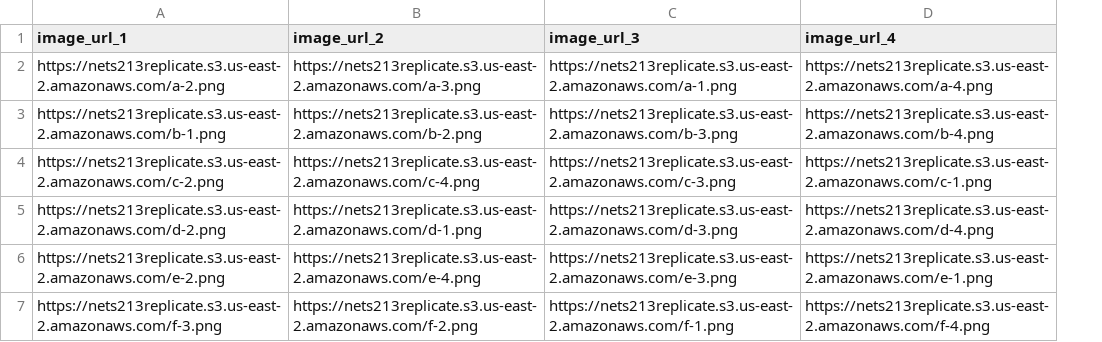
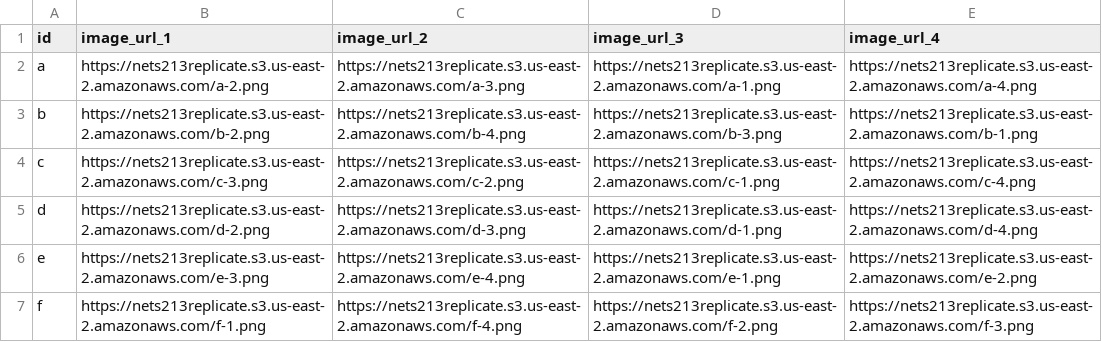
Before and after one commit to DakshChhokra/CrowdSourcingHITS_ImageChronology, a CSV file: hard.csv, drawn as a sheet; addresses are those after the commit; the diff names each change by its address in the sheet, - before the commit and + after, or states it on an @@ line.

```diff
--- a/hard.csv
+++ b/hard.csv
+column A (id), rows 2-7: a | b | c | d | e | f
-B3 (image_url_1): https://nets213replicate.s3.us-east-2.amazonaws.com/b-1.png
+B3 (image_url_1): https://nets213replicate.s3.us-east-2.amazonaws.com/b-2.png
-C3 (image_url_2): https://nets213replicate.s3.us-east-2.amazonaws.com/b-2.png
+C3 (image_url_2): https://nets213replicate.s3.us-east-2.amazonaws.com/b-4.png
-E3 (image_url_4): https://nets213replicate.s3.us-east-2.amazonaws.com/b-4.png
+E3 (image_url_4): https://nets213replicate.s3.us-east-2.amazonaws.com/b-1.png
-B4 (image_url_1): https://nets213replicate.s3.us-east-2.amazonaws.com/c-2.png
+B4 (image_url_1): https://nets213replicate.s3.us-east-2.amazonaws.com/c-3.png
-C4 (image_url_2): https://nets213replicate.s3.us-east-2.amazonaws.com/c-4.png
+C4 (image_url_2): https://nets213replicate.s3.us-east-2.amazonaws.com/c-2.png
-D4 (image_url_3): https://nets213replicate.s3.us-east-2.amazonaws.com/c-3.png
+D4 (image_url_3): https://nets213replicate.s3.us-east-2.amazonaws.com/c-1.png
-E4 (image_url_4): https://nets213replicate.s3.us-east-2.amazonaws.com/c-1.png
+E4 (image_url_4): https://nets213replicate.s3.us-east-2.amazonaws.com/c-4.png
-C5 (image_url_2): https://nets213replicate.s3.us-east-2.amazonaws.com/d-1.png
+C5 (image_url_2): https://nets213replicate.s3.us-east-2.amazonaws.com/d-3.png
-D5 (image_url_3): https://nets213replicate.s3.us-east-2.amazonaws.com/d-3.png
+D5 (image_url_3): https://nets213replicate.s3.us-east-2.amazonaws.com/d-1.png
-B6 (image_url_1): https://nets213replicate.s3.us-east-2.amazonaws.com/e-2.png
+B6 (image_url_1): https://nets213replicate.s3.us-east-2.amazonaws.com/e-3.png
-D6 (image_url_3): https://nets213replicate.s3.us-east-2.amazonaws.com/e-3.png
+D6 (image_url_3): https://nets213replicate.s3.us-east-2.amazonaws.com/e-1.png
-E6 (image_url_4): https://nets213replicate.s3.us-east-2.amazonaws.com/e-1.png
+E6 (image_url_4): https://nets213replicate.s3.us-east-2.amazonaws.com/e-2.png
-B7 (image_url_1): https://nets213replicate.s3.us-east-2.amazonaws.com/f-3.png
+B7 (image_url_1): https://nets213replicate.s3.us-east-2.amazonaws.com/f-1.png
-C7 (image_url_2): https://nets213replicate.s3.us-east-2.amazonaws.com/f-2.png
+C7 (image_url_2): https://nets213replicate.s3.us-east-2.amazonaws.com/f-4.png
-D7 (image_url_3): https://nets213replicate.s3.us-east-2.amazonaws.com/f-1.png
+D7 (image_url_3): https://nets213replicate.s3.us-east-2.amazonaws.com/f-2.png
-E7 (image_url_4): https://nets213replicate.s3.us-east-2.amazonaws.com/f-4.png
+E7 (image_url_4): https://nets213replicate.s3.us-east-2.amazonaws.com/f-3.png
```
Also changed, not shown: easy.csv, medium.csv, 5 other files.
